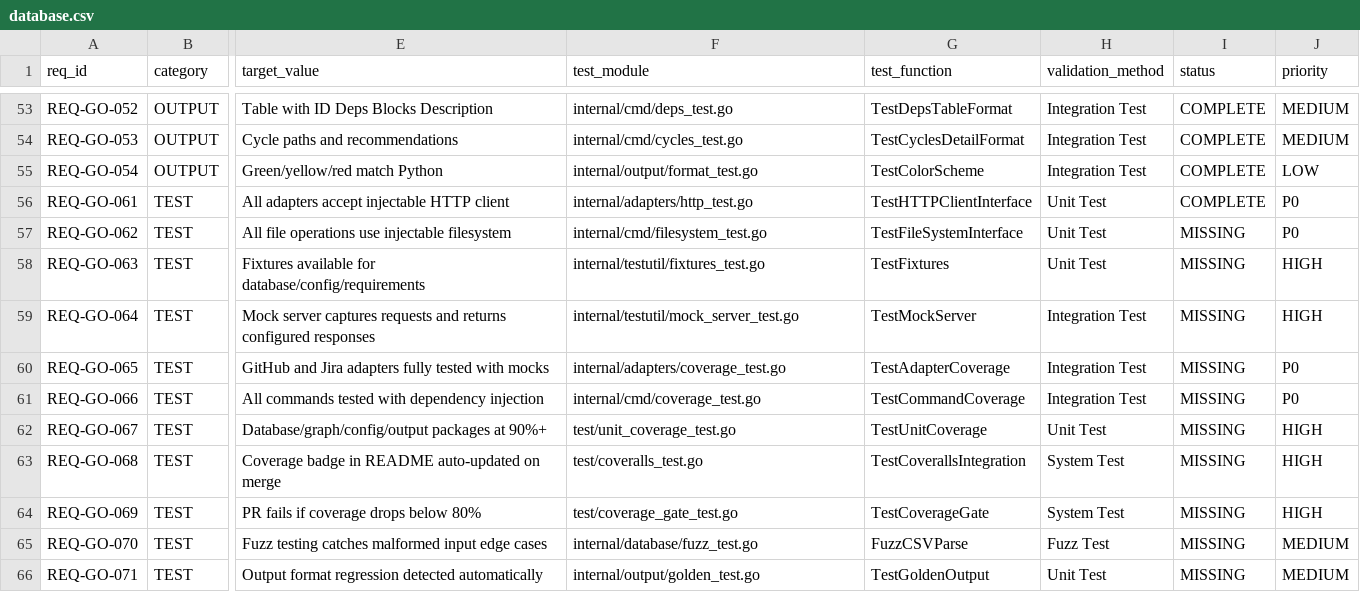
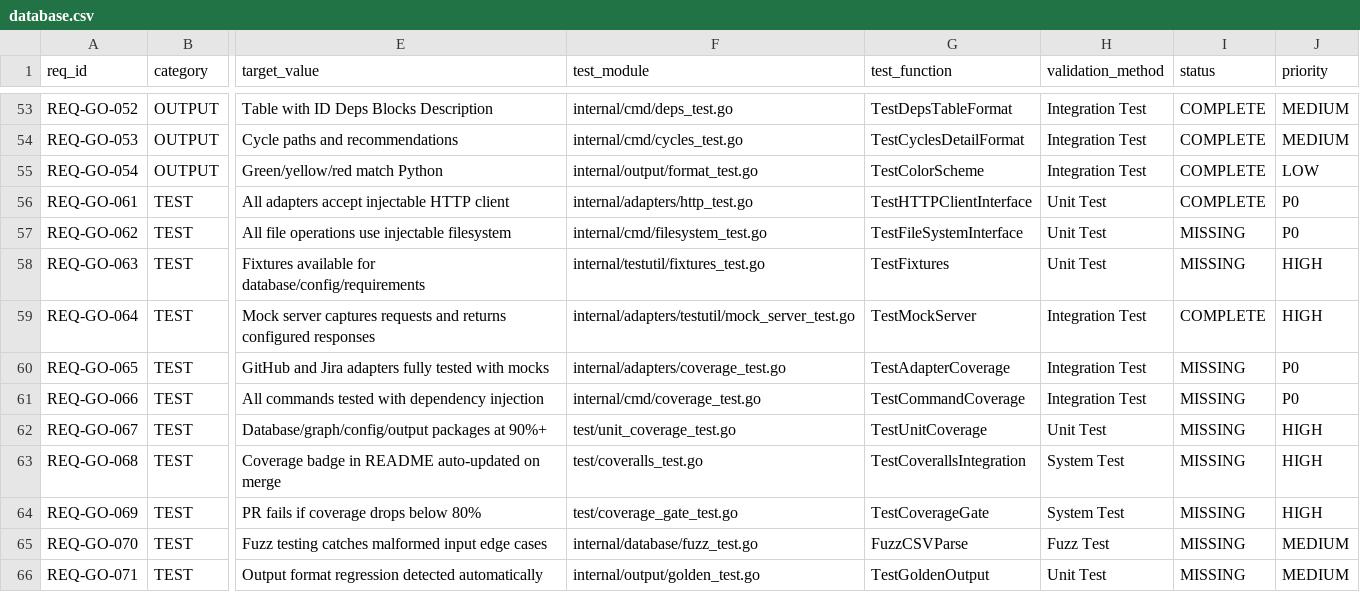
Before and after one commit to rtmx-ai/rtmx-go, a CSV file: .rtmx/database.csv, drawn as a sheet; only a part is shown, gaps mark what is left out; the diff names each change by its address in the sheet, - before the commit and + after, or states it on an @@ line.

```diff
--- a/.rtmx/database.csv
+++ b/.rtmx/database.csv
-F59 (test_module): internal/testutil/mock_server_test.go
+F59 (test_module): internal/adapters/testutil/mock_server_test.go
-I59 (status): MISSING
+I59 (status): COMPLETE
```
Also changed, not shown: 2 other files.
